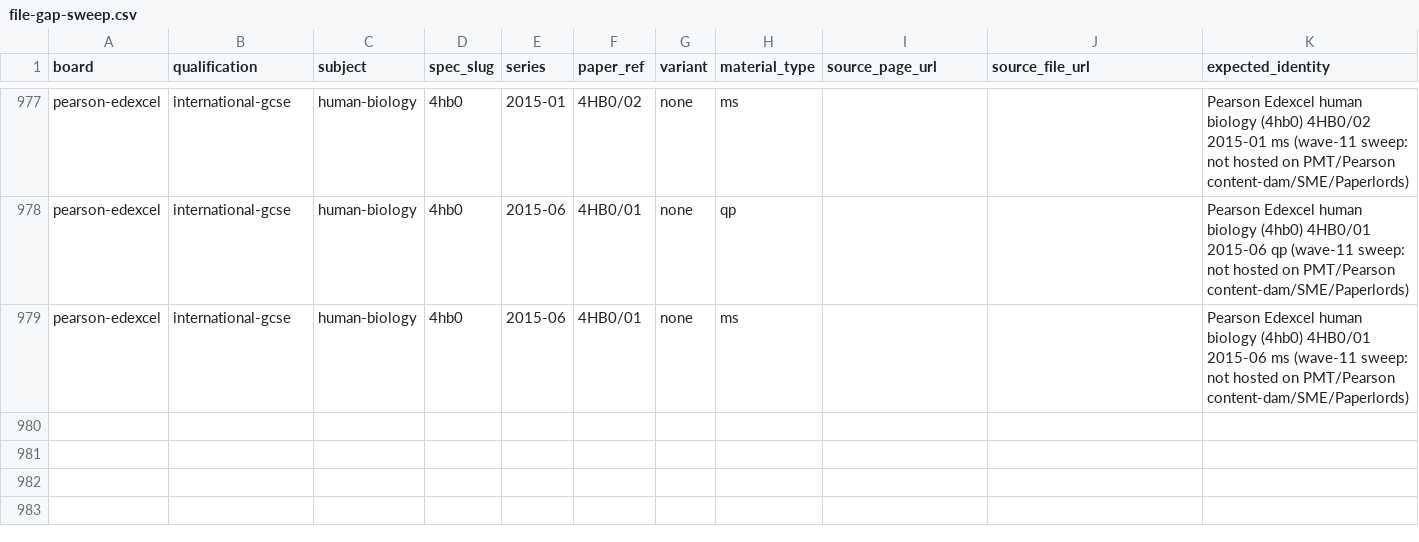
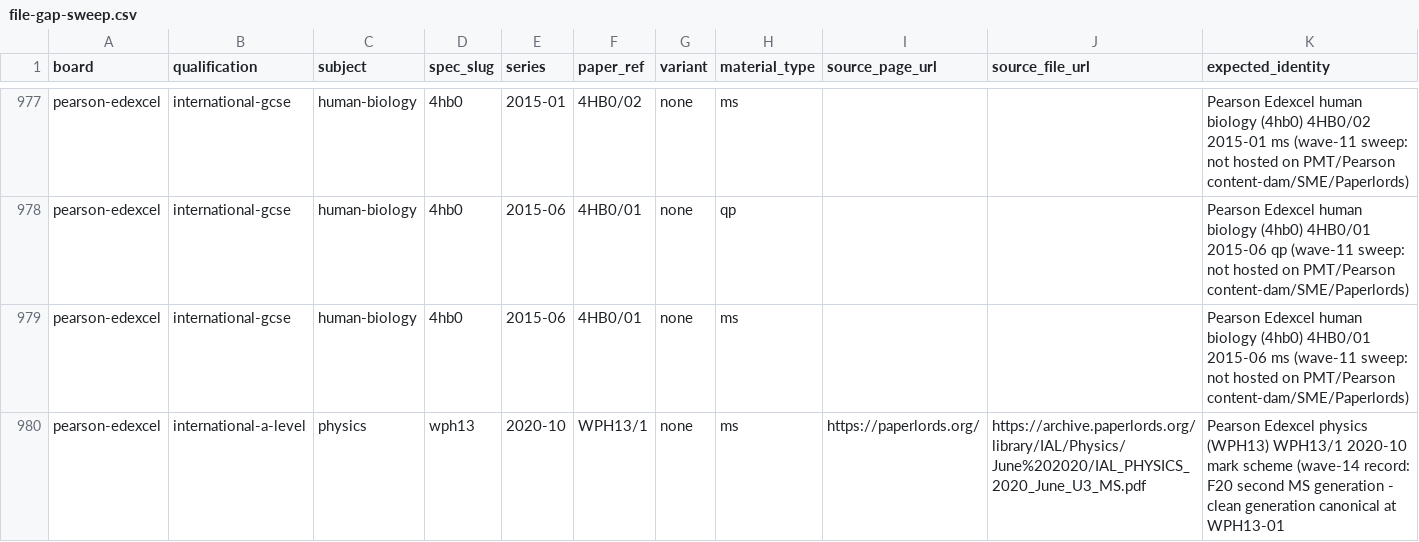
Before and after one commit to SyllabAI/syllabai-pastpapers, a CSV file: docs/ledger/file-gap-sweep.csv, drawn as a sheet; only a part is shown, gaps mark what is left out; rows hold the shown columns only; the diff names each change by its address in the sheet, - before the commit and + after, or states it on an @@ line.

Commit message:
docs(wave14): AUDIT s21 - full-folder audit record, s17 closeout (40+1 manifests ratified, queue count corrected 23->41), F20 keep-one ruling with watermark-only forensics, F12 closures + 2 encoding renames; ledger +WPH13/1 ms row (978->979, F20 unit gap); INGESTION_REPORT md/json wave-14 blocks; README s38; corpus after wave 14 = 10,182 held PDFs / 5,138 dirs / quarantine 323+323

```diff
--- a/docs/ledger/file-gap-sweep.csv
+++ b/docs/ledger/file-gap-sweep.csv
+row 980: pearson-edexcel | international-a-level | physics | wph13 | 2020-10 | WPH13/1 | none | ms | https://paperlords.org/ | https://archive.paperlords.org/library/IAL/Physics/June%202020/IAL_PHYSICS_2020_June_U3_MS.pdf | Pearson Edexcel physics (WPH13) WPH13/1 2020-10 mark scheme (wave-14 record: F20 second MS generation - clean generation canonical at WPH13-01
```
Also changed, not shown: 4 other files.
